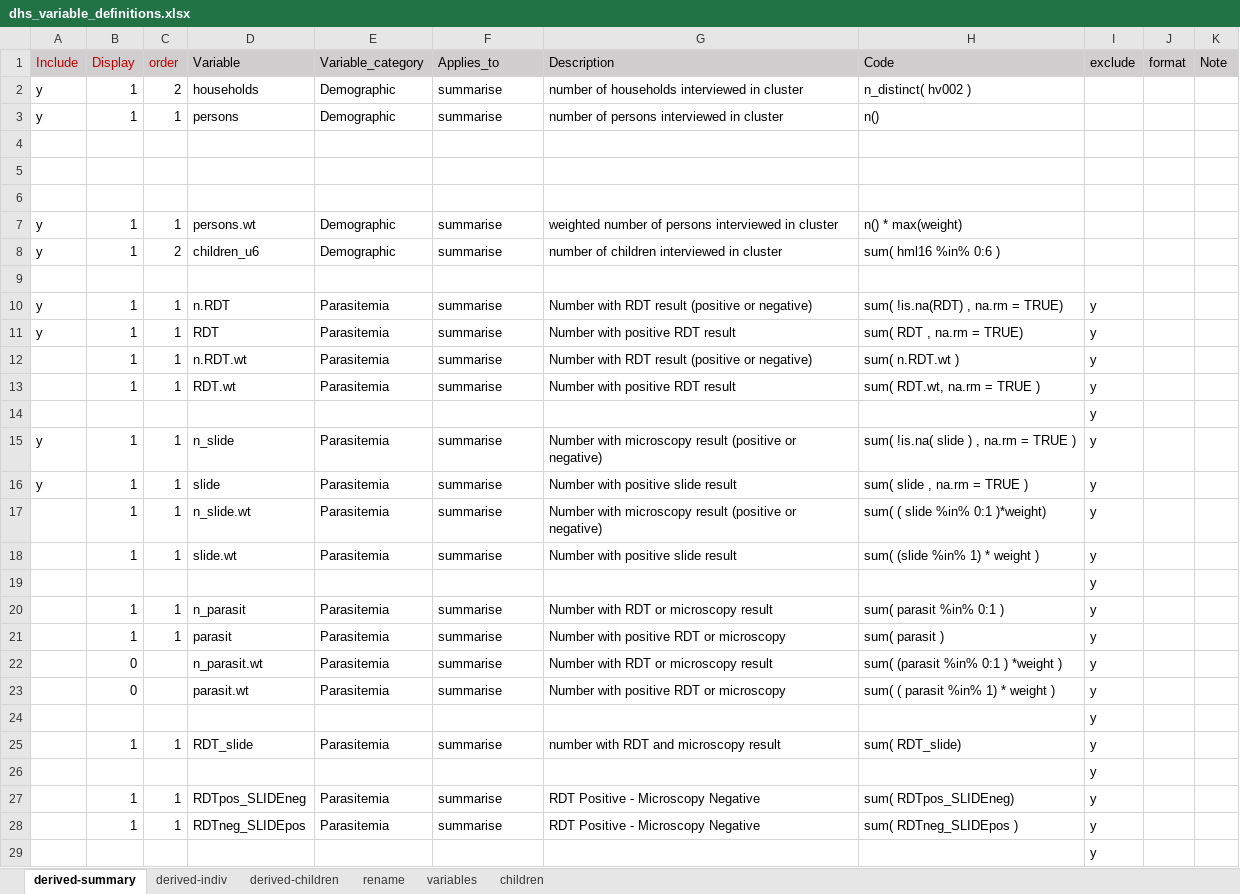
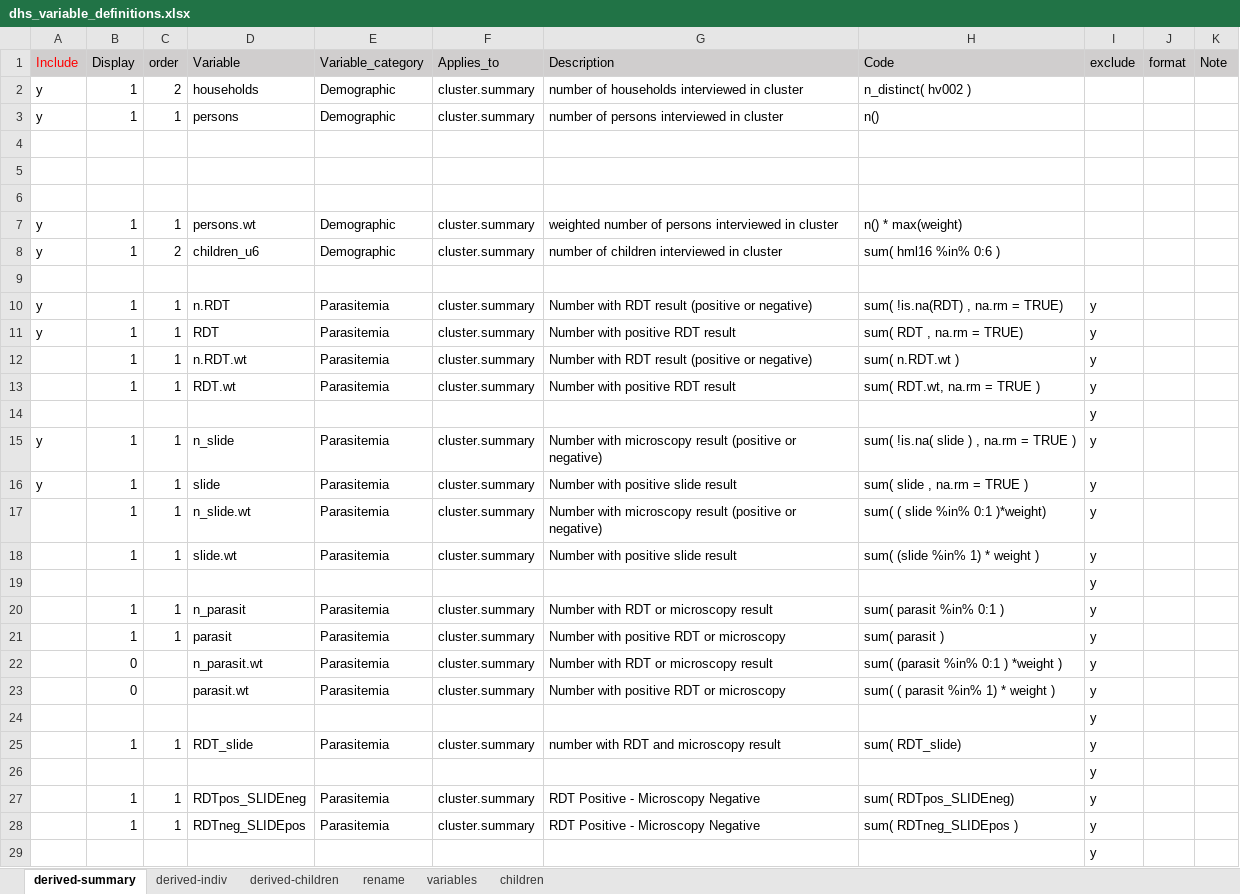
Before and after one commit to jpainter/dhs, an Excel workbook: _Code/dhs_variable_definitions.xlsx, sheet derived-summary, drawn as a sheet; only a part is shown; values as stored, in another font and other column widths than the file's, no borders; the diff covers the shown part only; the diff names each change by its address in the sheet, - before the commit and + after, or states it on an @@ line.

Commit message:
datasets and modifications

```diff
--- a/_Code/dhs_variable_definitions.xlsx (sheet derived-summary)
+++ b/_Code/dhs_variable_definitions.xlsx (sheet derived-summary)
-A1 text colour: #C00000
+A1 text colour: #FF0000
-B1:C1 text colour: #C00000
+B1:C1 text colour: black
-F2:F3 (Applies_to): summarise
+F2:F3 (Applies_to): cluster.summary
-F7:F8 (Applies_to): summarise
+F7:F8 (Applies_to): cluster.summary
-F10:F13 (Applies_to): summarise
+F10:F13 (Applies_to): cluster.summary
-F15:F18 (Applies_to): summarise
+F15:F18 (Applies_to): cluster.summary
-F20:F23 (Applies_to): summarise
+F20:F23 (Applies_to): cluster.summary
-F25 (Applies_to): summarise
+F25 (Applies_to): cluster.summary
-F27:F28 (Applies_to): summarise
+F27:F28 (Applies_to): cluster.summary
```
Also changed, not shown: 33 edited cells elsewhere in this sheet, sheet derived-indiv, 2 other files.
